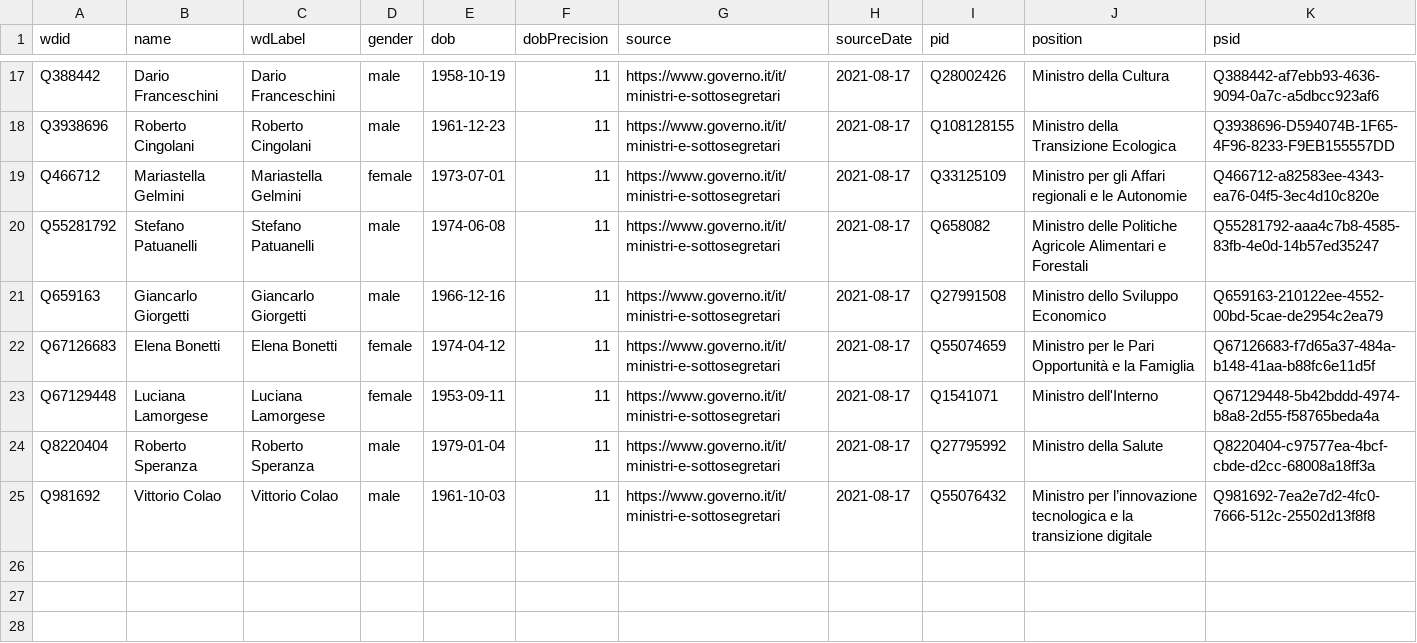
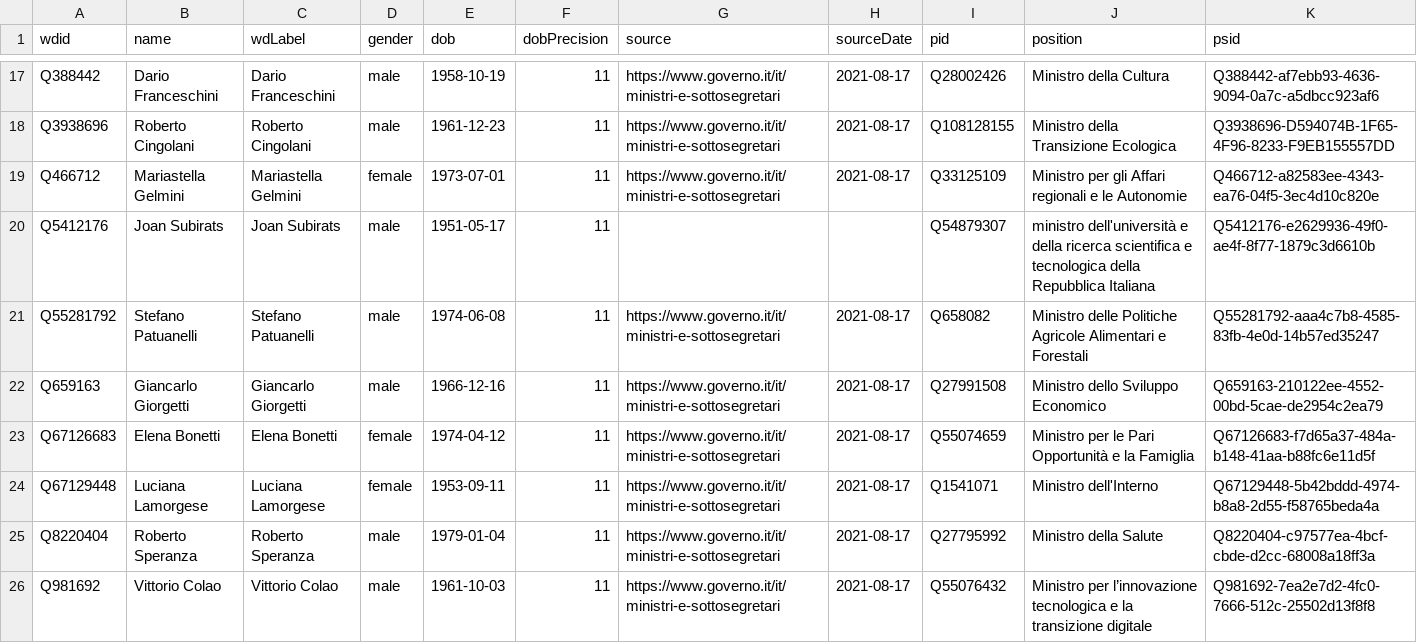
Before and after one commit to every-politician-scrapers/italy-ministers, a CSV file: data/wikidata.csv, drawn as a sheet; only a part is shown, gaps mark what is left out.

```diff
--- a/data/wikidata.csv
+++ b/data/wikidata.csv
@@ -19,2 +19,3 @@ Q3938696,Roberto Cingolani,Roberto Cingolani,male,1961-12-23,11,https://www.gove
 Q466712,Mariastella Gelmini,Mariastella Gelmini,female,1973-07-01,11,https://www.governo.it/it/ministri-e-sottosegretari,2021-08-17,Q33125109,Ministro per gli Affari regionali e le Autonomie,Q466712-a82583ee-4343-ea76-04f5-3ec4d10c820e
+Q5412176,Joan Subirats,Joan Subirats,male,1951-05-17,11,,,Q54879307,ministro dell'università e della ricerca scientifica e tecnologica della Repubblica Italiana,Q5412176-e2629936-49f0-ae4f-8f77-1879c3d6610b
 Q55281792,Stefano Patuanelli,Stefano Patuanelli,male,1974-06-08,11,https://www.governo.it/it/ministri-e-sottosegretari,2021-08-17,Q658082,Ministro delle Politiche Agricole Alimentari e Forestali,Q55281792-aaa4c7b8-4585-83fb-4e0d-14b57ed35247
```
Also changed, not shown: 1 other file.
